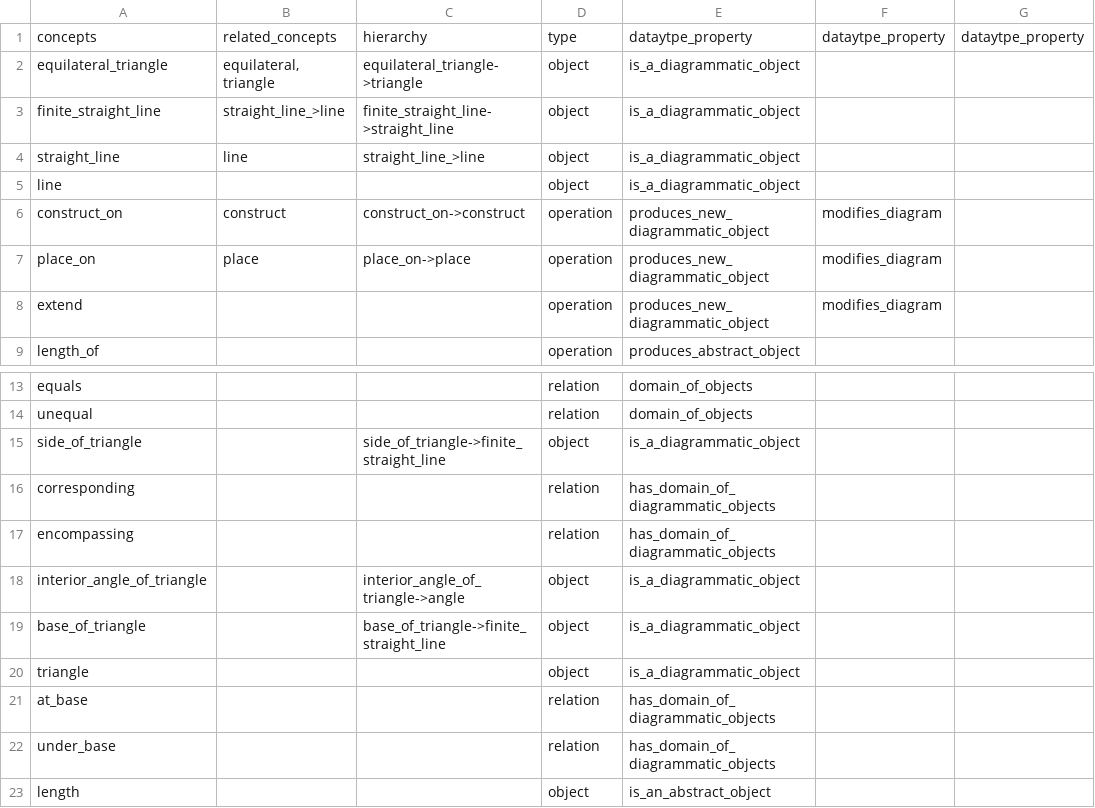
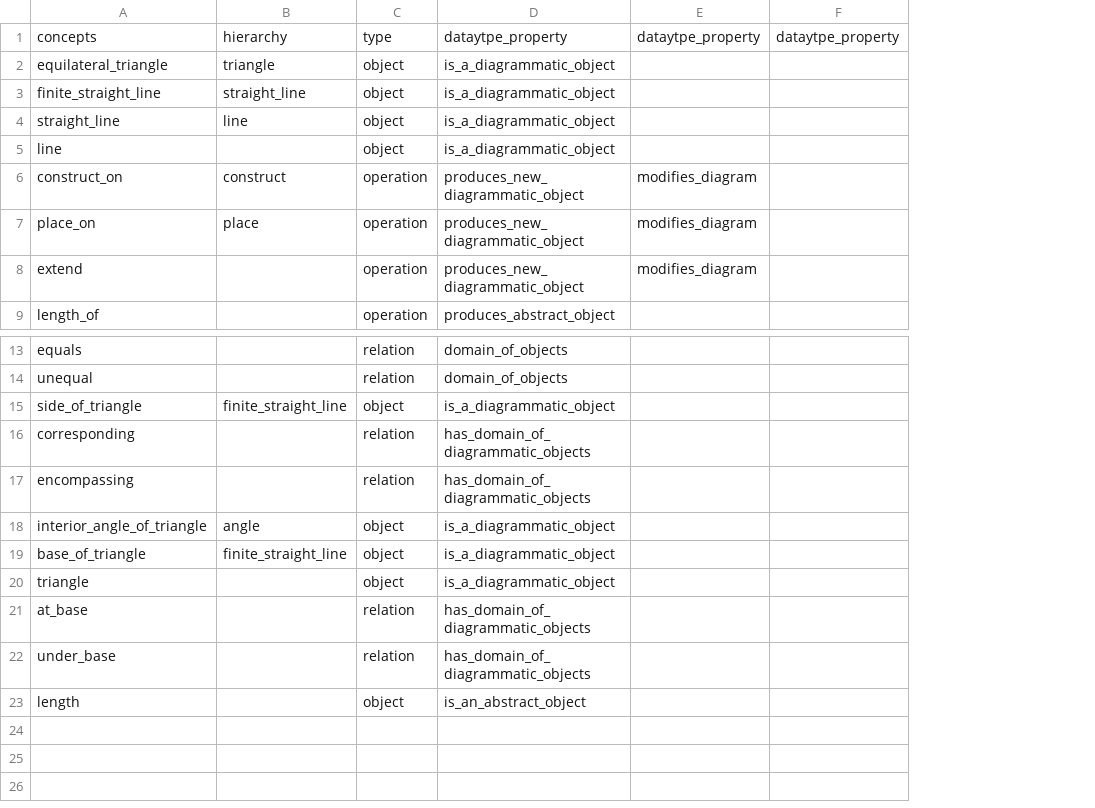
Before and after one commit to Mttbnchtt/ontology-and-proofs, a CSV file: ontologies/elements_book1/ontological_analysis/Euclid.ConceptsAnalysis.Book1.csv, drawn as a sheet; only a part is shown, gaps mark what is left out; the diff names each change by its address in the sheet, - before the commit and + after, or states it on an @@ line.

Commit message:
Auto-commit at 2024-11-25 19:44:12; modified: ontologies/elements_book1/code/modules/propositions_module.py, ontologies/elements_book1/ontological_analysis/Euclid.ConceptsAnalysis.Book1.csv

```diff
--- a/ontologies/elements_book1/ontological_analysis/Euclid.ConceptsAnalysis.Book1.csv
+++ b/ontologies/elements_book1/ontological_analysis/Euclid.ConceptsAnalysis.Book1.csv
-column C, rows 1-7: hierarchy | equilateral_triangle->triangle | finite_straight_line->straight_line | straight_line_>line |  | construct_on->construct | place_on->place; rows 15-19: side_of_triangle->finite_straight_line |  |  | interior_angle_of_triangle->angle | base_of_triangle->finite_straight_line
-B1: related_concepts
+B1: hierarchy
-B2: equilateral, triangle
+B2: triangle
-B3: straight_line_>line
+B3: straight_line
-B15: (empty)
+B15: finite_straight_line
-B18: (empty)
+B18: angle
-B19: (empty)
+B19: finite_straight_line
```
Also changed, not shown: 1 other file.
